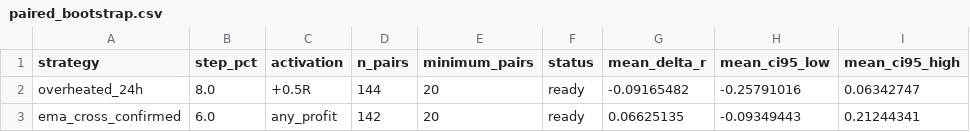
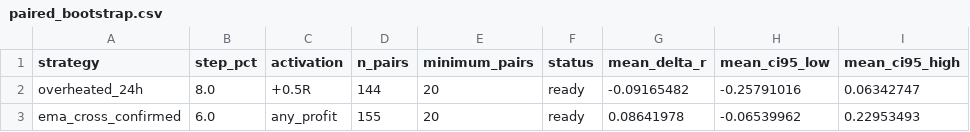
Before and after one commit to mamaligatudorjw-lang/Tv-bot, a CSV file: telegram-webhook-bot/outcome_trailing_shadow/paired_bootstrap.csv, drawn as a sheet; only a part is shown; the diff names each change by its address in the sheet, - before the commit and + after, or states it on an @@ line.

```diff
--- a/telegram-webhook-bot/outcome_trailing_shadow/paired_bootstrap.csv
+++ b/telegram-webhook-bot/outcome_trailing_shadow/paired_bootstrap.csv
-D3 (n_pairs): 142
+D3 (n_pairs): 155
-G3 (mean_delta_r): 0.06625135
+G3 (mean_delta_r): 0.08641978
-H3 (mean_ci95_low): -0.09349443
+H3 (mean_ci95_low): -0.06539962
-I3 (mean_ci95_high): 0.21244341
+I3 (mean_ci95_high): 0.22953493
```
Also changed, not shown: telegram-webhook-bot/outcome_trailing_shadow/forward_rows.csv, telegram-webhook-bot/outcome_trailing_shadow/forward_summary.csv, 2 other files.
